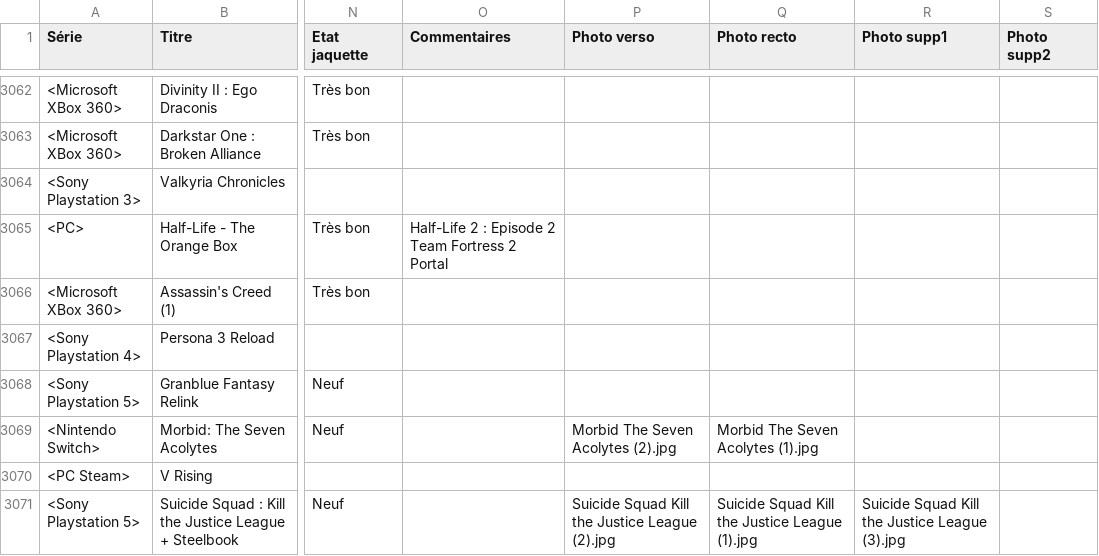
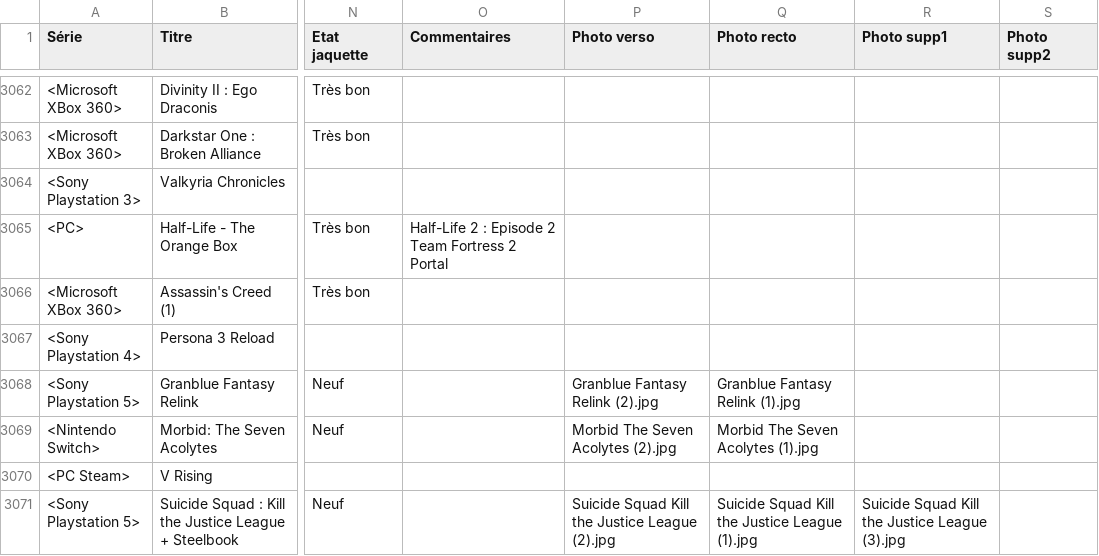
Before and after one commit to mbianchessi-gm/macollection, a TSV file: jeux.tsv, drawn as a sheet; only a part is shown, gaps mark what is left out; the diff covers the shown part only; the diff names each change by its address in the sheet, - before the commit and + after, or states it on an @@ line.

```diff
--- a/jeux.tsv
+++ b/jeux.tsv
-P3068 (Photo verso): (empty)
+P3068 (Photo verso): Granblue Fantasy Relink (2).jpg
-Q3068 (Photo recto): (empty)
+Q3068 (Photo recto): Granblue Fantasy Relink (1).jpg
```
Also changed, not shown: 2 added rows and 47 edited cells elsewhere in this file, 39 other files.
